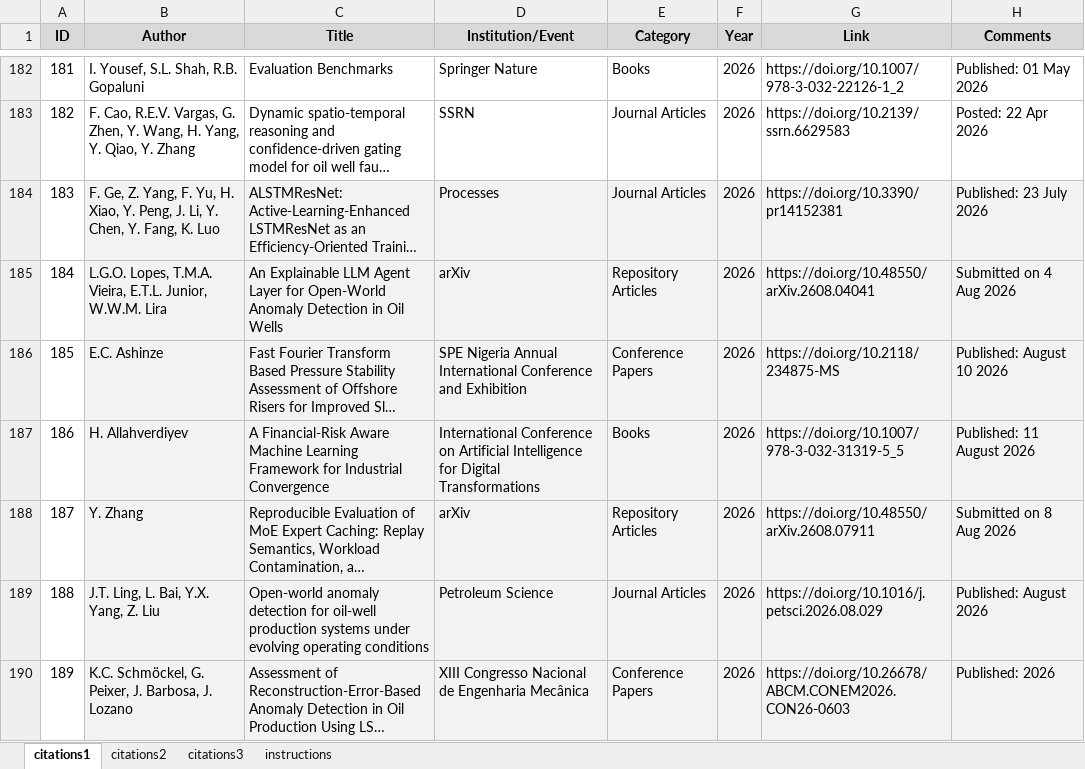
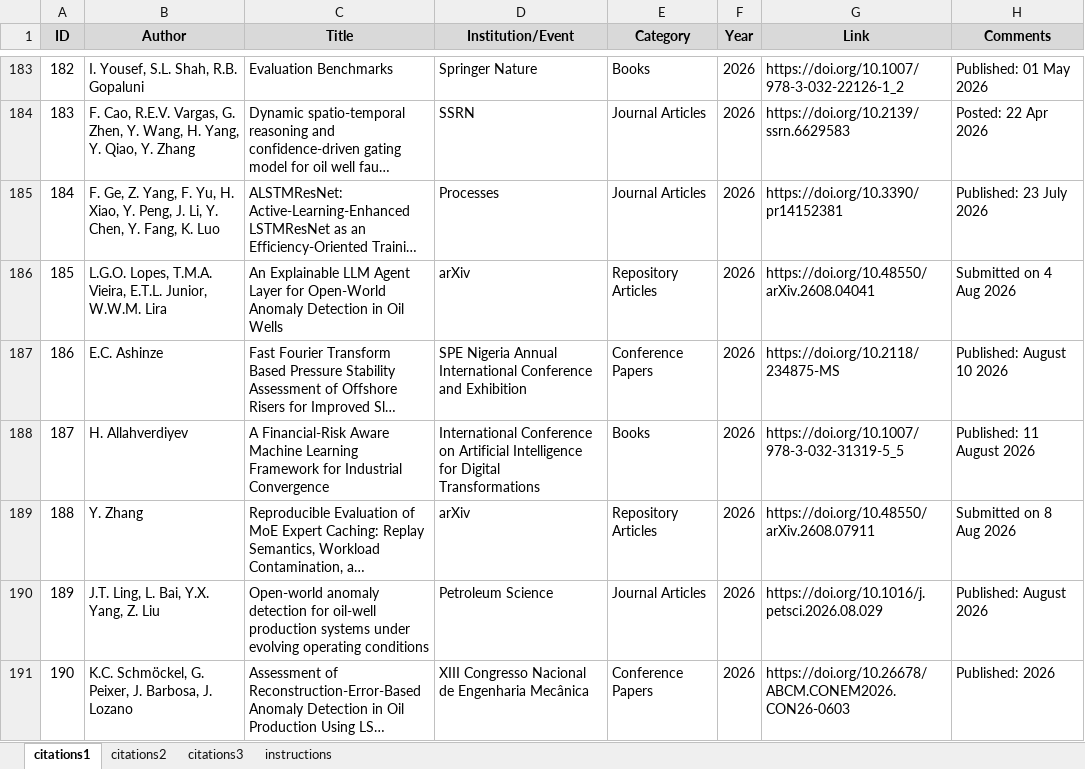
Before and after one commit to petrobras/3W, an Excel workbook: community/citations.xlsx, sheet citations1, drawn as a sheet; only a part is shown, gaps mark what is left out; long unchanged cells end in …; values as stored, in another font and other column widths than the file's, no borders; addresses are those after the commit; the diff covers the shown part only; the diff names each change by its address in the sheet, - before the commit and + after, or states it on an @@ line.

Commit message:
Add 23 new citations and update LISTS_OF_CITATIONS.md, citations.xlsx, and images

```diff
--- a/community/citations.xlsx (sheet citations1)
+++ b/community/citations.xlsx (sheet citations1)
@@ column A (ID) renumbered between rows 121 and 195 @@
-B185:H191 fill: #F2F2F2
+B185:H191 fill: none
```
Also changed, not shown: 23 added rows and cell formats elsewhere in this sheet, sheet citations2, sheet citations3, sheet instructions, formulas that keep their value, 6 other files.
